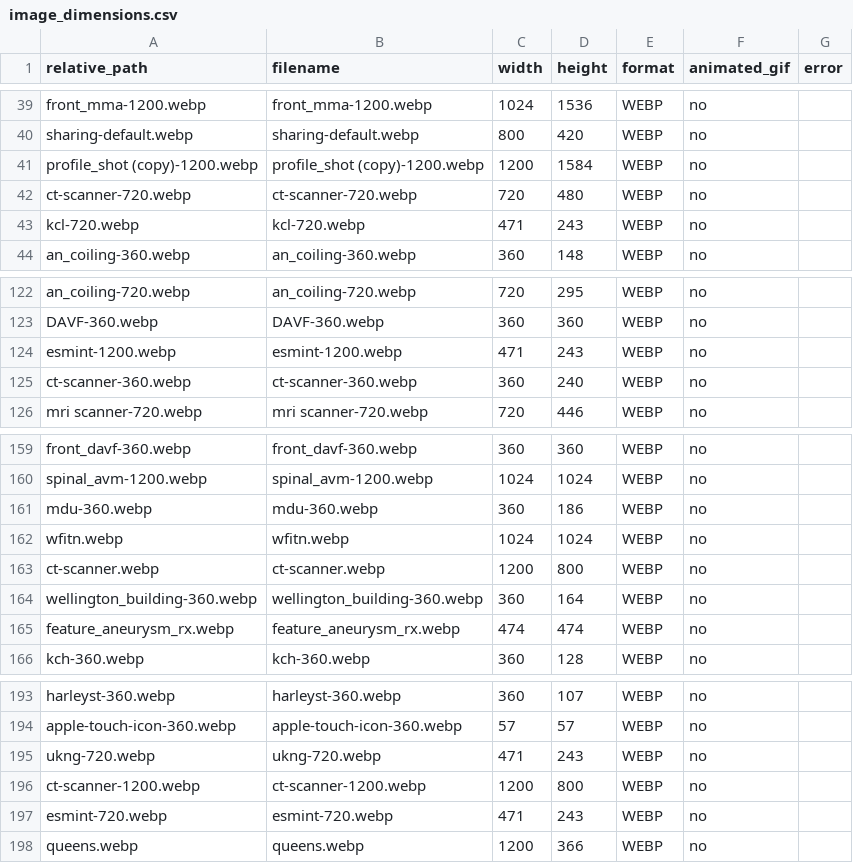
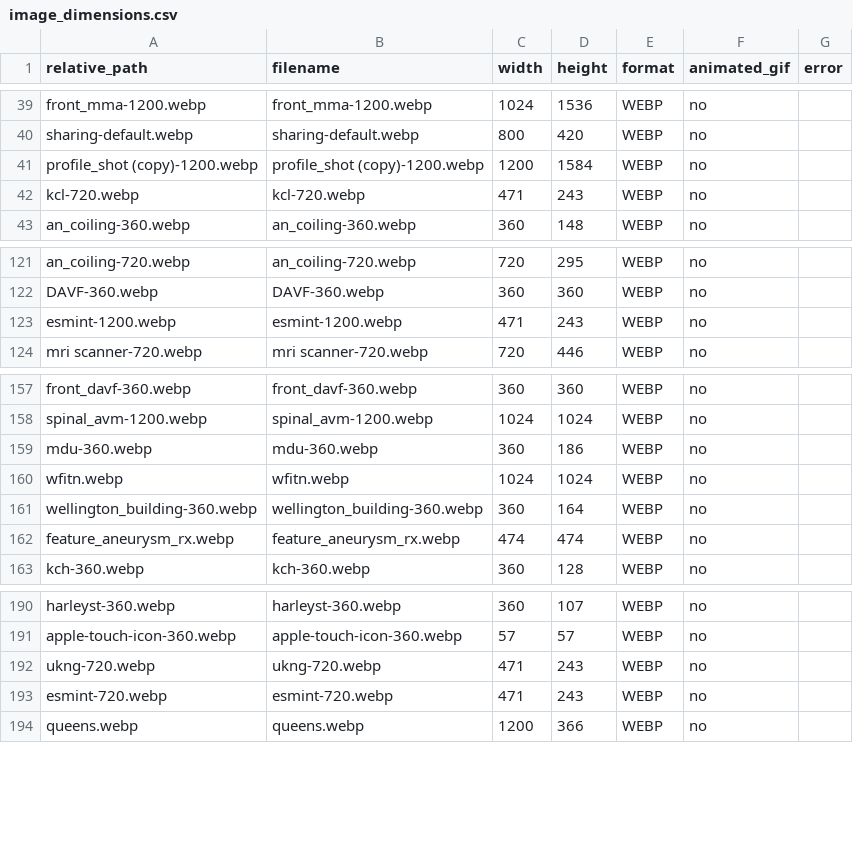
Before and after one commit to jeremylynch83/drjeremylynch, a CSV file: img/image_dimensions.csv, drawn as a sheet; only a part is shown, gaps mark what is left out.

```diff
--- a/img/image_dimensions.csv
+++ b/img/image_dimensions.csv
@@ -41,3 +41,2 @@ sharing-default.webp,sharing-default.webp,800,420,WEBP,no,
 profile_shot (copy)-1200.webp,profile_shot (copy)-1200.webp,1200,1584,WEBP,no,
-ct-scanner-720.webp,ct-scanner-720.webp,720,480,WEBP,no,
 kcl-720.webp,kcl-720.webp,471,243,WEBP,no,
@@ -124,3 +123,2 @@ DAVF-360.webp,DAVF-360.webp,360,360,WEBP,no,
 esmint-1200.webp,esmint-1200.webp,471,243,WEBP,no,
-ct-scanner-360.webp,ct-scanner-360.webp,360,240,WEBP,no,
 mri scanner-720.webp,mri scanner-720.webp,720,446,WEBP,no,
@@ -162,3 +160,2 @@ mdu-360.webp,mdu-360.webp,360,186,WEBP,no,
 wfitn.webp,wfitn.webp,1024,1024,WEBP,no,
-ct-scanner.webp,ct-scanner.webp,1200,800,WEBP,no,
 wellington_building-360.webp,wellington_building-360.webp,360,164,WEBP,no,
@@ -195,3 +192,2 @@ apple-touch-icon-360.webp,apple-touch-icon-360.webp,57,57,WEBP,no,
 ukng-720.webp,ukng-720.webp,471,243,WEBP,no,
-ct-scanner-1200.webp,ct-scanner-1200.webp,1200,800,WEBP,no,
 esmint-720.webp,esmint-720.webp,471,243,WEBP,no,
```
Also changed, not shown: 21 other files.
